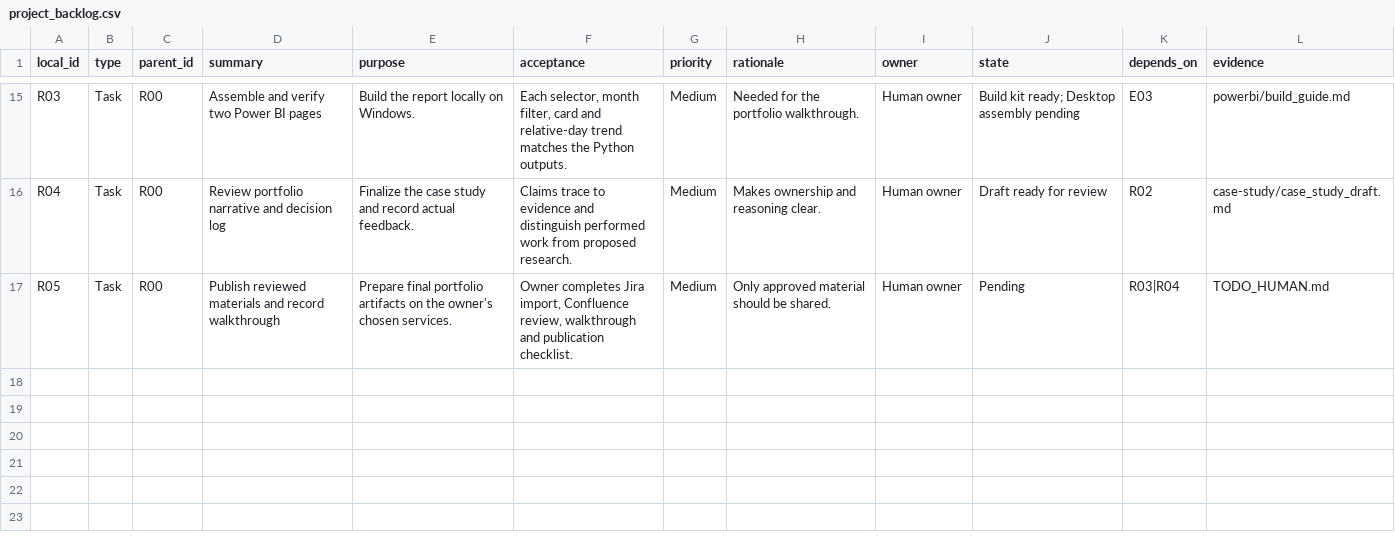
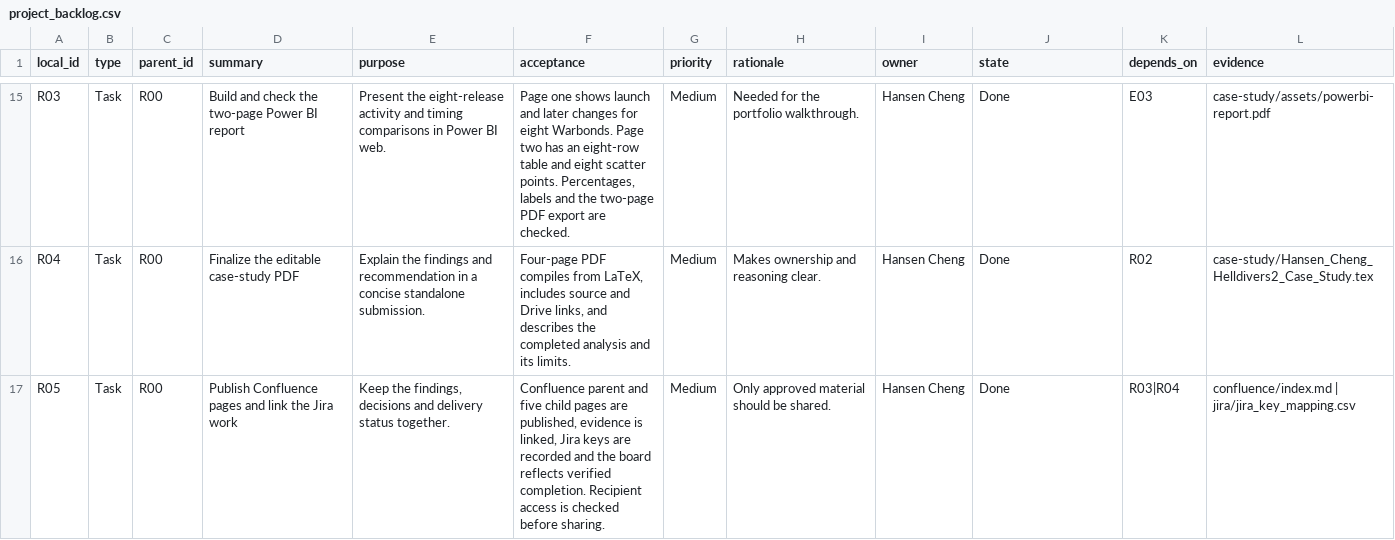
Before and after one commit to hans-hc/HD2-dash, a CSV file: jira/project_backlog.csv, drawn as a sheet; only a part is shown, gaps mark what is left out; the diff covers the shown part only.

```diff
--- a/jira/project_backlog.csv
+++ b/jira/project_backlog.csv
@@ -15,3 +15,3 @@
-"R03","Task","R00","Assemble and verify two Power BI pages","Build the report locally on Windows.","Each selector, month filter, card and relative-day trend matches the Python outputs.","Medium","Needed for the portfolio walkthrough.","Human owner","Build kit ready; Desktop assembly pending","E03","powerbi/build_guide.md"
-"R04","Task","R00","Review portfolio narrative and decision log","Finalize the case study and record actual feedback.","Claims trace to evidence and distinguish performed work from proposed research.","Medium","Makes ownership and reasoning clear.","Human owner","Draft ready for review","R02","case-study/case_study_draft.md"
-"R05","Task","R00","Publish reviewed materials and record walkthrough","Prepare final portfolio artifacts on the owner's chosen services.","Owner completes Jira import, Confluence review, walkthrough and publication checklist.","Medium","Only approved material should be shared.","Human owner","Pending","R03|R04","TODO_HUMAN.md"
+R03,Task,R00,Build and check the two-page Power BI report,Present the eight-release activity and timing comparisons in Power BI web.,"Page one shows launch and later changes for eight Warbonds. Page two has an eight-row table and eight scatter points. Percentages, labels and the two-page PDF export are checked.",Medium,Needed for the portfolio walkthrough.,Hansen Cheng,Done,E03,case-study/assets/powerbi-report.pdf
+R04,Task,R00,Finalize the editable case-study PDF,Explain the findings and recommendation in a concise standalone submission.,"Four-page PDF compiles from LaTeX, includes source and Drive links, and describes the completed analysis and its limits.",Medium,Makes ownership and reasoning clear.,Hansen Cheng,Done,R02,case-study/Hansen_Cheng_Helldivers2_Case_Study.tex
+R05,Task,R00,Publish Confluence pages and link the Jira work,"Keep the findings, decisions and delivery status together.","Confluence parent and five child pages are published, evidence is linked, Jira keys are recorded and the board reflects verified completion. Recipient access is checked before sharing.",Medium,Only approved material should be shared.,Hansen Cheng,Done,R03|R04,confluence/index.md | jira/jira_key_mapping.csv
```
Also changed, not shown: 67 edited cells elsewhere in this file, jira/jira_import.csv, 35 other files.
